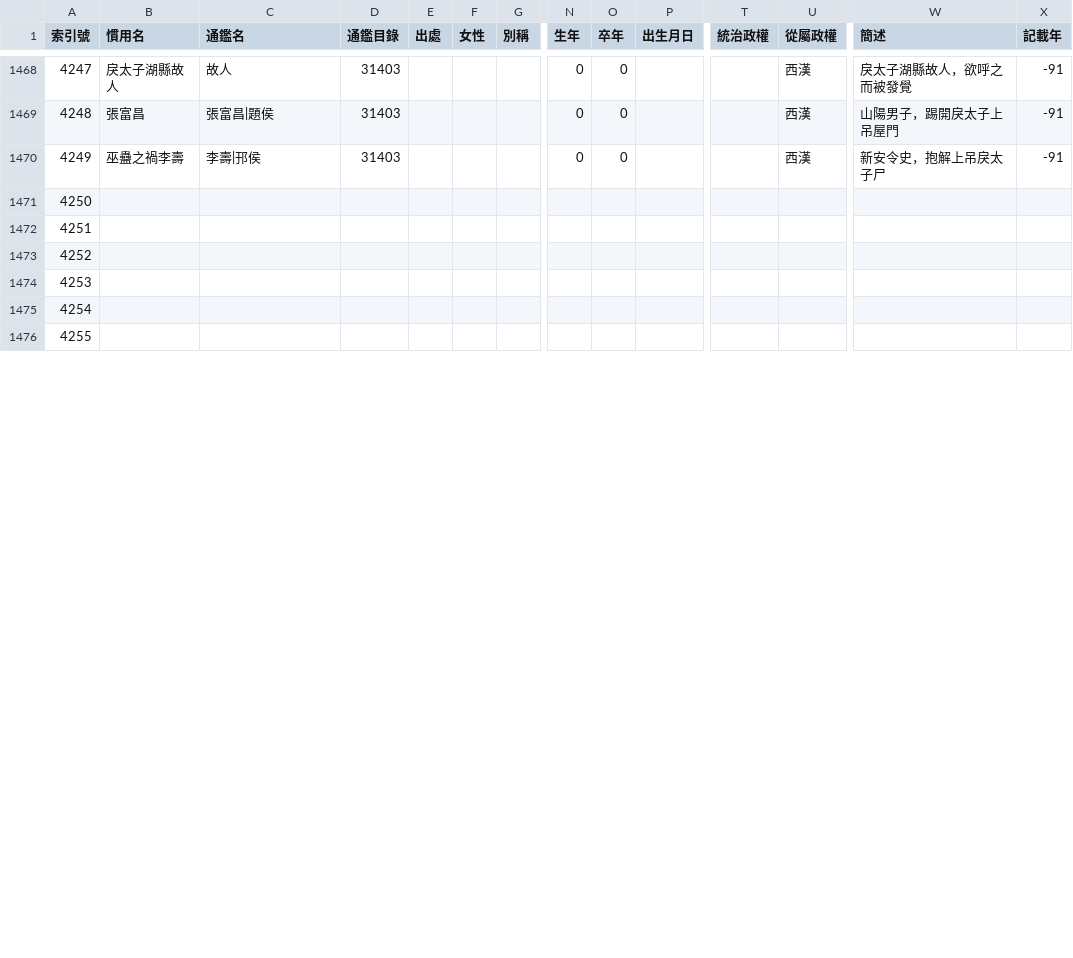
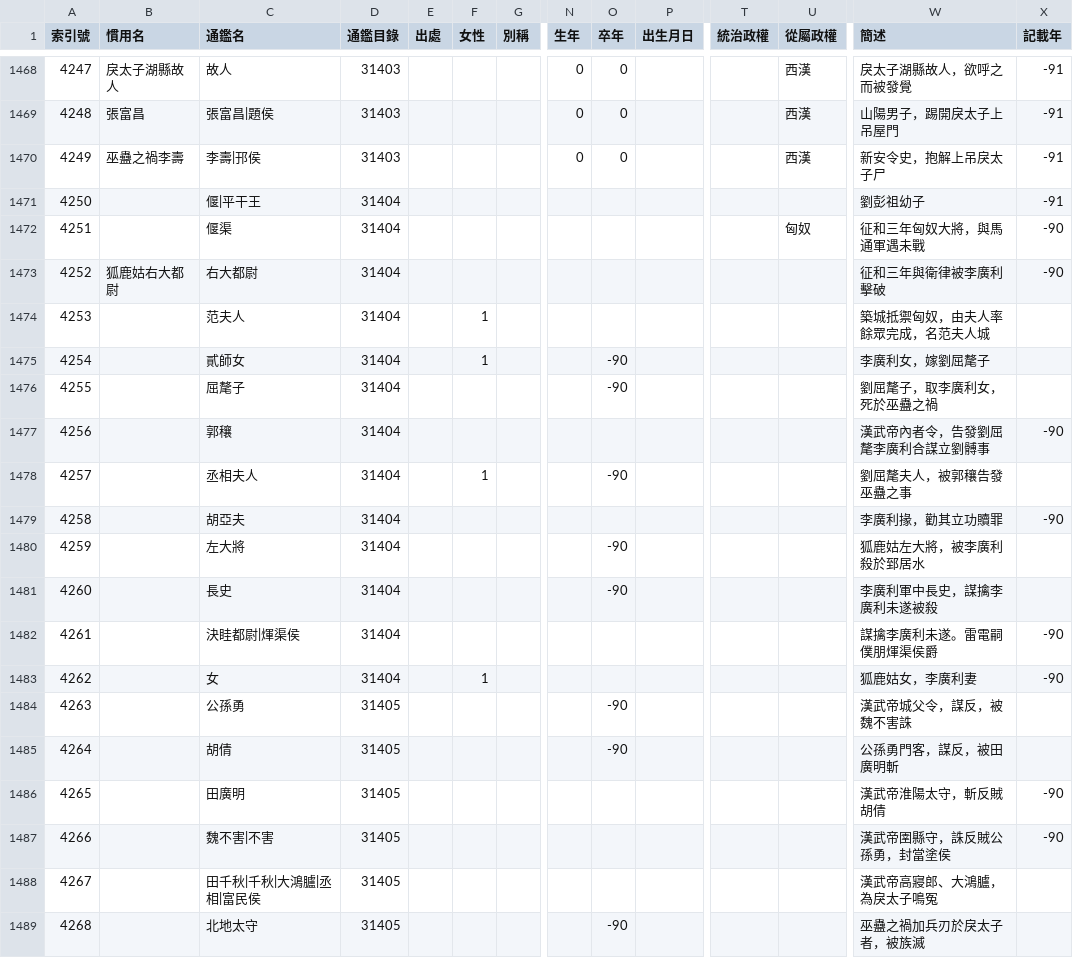
Before and after one commit to gamefang/zizhitongjian, a CSV file: 主要數據/人物總表.csv, drawn as a sheet; only a part is shown, gaps mark what is left out; rows hold the shown columns only; the diff covers the shown part only; the diff names each change by its address in the sheet, - before the commit and + after, or states it on an @@ line.

```diff
--- a/主要數據/人物總表.csv
+++ b/主要數據/人物總表.csv
-C1471 (通鑑名): (empty)
+C1471 (通鑑名): 偃|平干王
-D1471:D1476 (通鑑目錄): (empty)
+D1471:D1476 (通鑑目錄): 31404
-W1471 (簡述): (empty)
+W1471 (簡述): 劉彭祖幼子
-X1471 (記載年): (empty)
+X1471 (記載年): -91
-C1472 (通鑑名): (empty)
+C1472 (通鑑名): 偃渠
-U1472 (從屬政權): (empty)
+U1472 (從屬政權): 匈奴
-W1472 (簡述): (empty)
+W1472 (簡述): 征和三年匈奴大將，與馬通軍遇未戰
-X1472:X1473 (記載年): (empty)
+X1472:X1473 (記載年): -90
-B1473 (慣用名): (empty)
+B1473 (慣用名): 狐鹿姑右大都尉
-C1473 (通鑑名): (empty)
+C1473 (通鑑名): 右大都尉
-W1473 (簡述): (empty)
+W1473 (簡述): 征和三年與衛律被李廣利擊破
-C1474 (通鑑名): (empty)
+C1474 (通鑑名): 范夫人
-F1474:F1475 (女性): (empty)
+F1474:F1475 (女性): 1
-W1474 (簡述): (empty)
+W1474 (簡述): 築城抵禦匈奴，由夫人率餘眾完成，名范夫人城
-C1475 (通鑑名): (empty)
+C1475 (通鑑名): 貳師女
-O1475:O1476 (卒年): (empty)
+O1475:O1476 (卒年): -90
-W1475 (簡述): (empty)
+W1475 (簡述): 李廣利女，嫁劉屈氂子
-C1476 (通鑑名): (empty)
+C1476 (通鑑名): 屈氂子
-W1476 (簡述): (empty)
+W1476 (簡述): 劉屈氂子，取李廣利女，死於巫蠱之禍
+row 1477: 4256 |  | 郭穰 | 31404 |  |  |  |  |  |  |  |  | 漢武帝內者令，告發劉屈氂李廣利合謀立劉髆事 | -90
+row 1478: 4257 |  | 丞相夫人 | 31404 |  | 1 |  |  | -90 |  |  |  | 劉屈氂夫人，被郭穰告發巫蠱之事
+row 1479: 4258 |  | 胡亞夫 | 31404 |  |  |  |  |  |  |  |  | 李廣利掾，勸其立功贖罪 | -90
+row 1480: 4259 |  | 左大將 | 31404 |  |  |  |  | -90 |  |  |  | 狐鹿姑左大將，被李廣利殺於郅居水
+row 1481: 4260 |  | 長史 | 31404 |  |  |  |  | -90 |  |  |  | 李廣利軍中長史，謀擒李廣利未遂被殺
+row 1482: 4261 |  | 決眭都尉|煇渠侯 | 31404 |  |  |  |  |  |  |  |  | 謀擒李廣利未遂。雷電嗣僕朋煇渠侯爵 | -90
+row 1483: 4262 |  | 女 | 31404 |  | 1 |  |  |  |  |  |  | 狐鹿姑女，李廣利妻 | -90
+row 1484: 4263 |  | 公孫勇 | 31405 |  |  |  |  | -90 |  |  |  | 漢武帝城父令，謀反，被魏不害誅
+row 1485: 4264 |  | 胡倩 | 31405 |  |  |  |  | -90 |  |  |  | 公孫勇門客，謀反，被田廣明斬
+row 1486: 4265 |  | 田廣明 | 31405 |  |  |  |  |  |  |  |  | 漢武帝淮陽太守，斬反賊胡倩 | -90
+row 1487: 4266 |  | 魏不害|不害 | 31405 |  |  |  |  |  |  |  |  | 漢武帝圉縣守，誅反賊公孫勇，封當塗侯 | -90
+row 1488: 4267 |  | 田千秋|千秋|大鴻臚|丞相|富民侯 | 31405 |  |  |  |  |  |  |  |  | 漢武帝高寢郎、大鴻臚，為戾太子鳴冤
+row 1489: 4268 |  | 北地太守 | 31405 |  |  |  |  | -90 |  |  |  | 巫蠱之禍加兵刃於戾太子者，被族滅
```
Also changed, not shown: 7 added rows, 17 edited cells and row numbers in column A elsewhere in this file, 1 other file.
